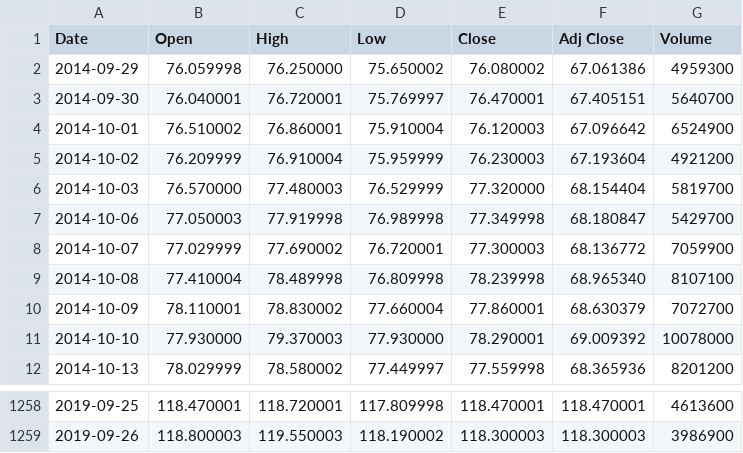
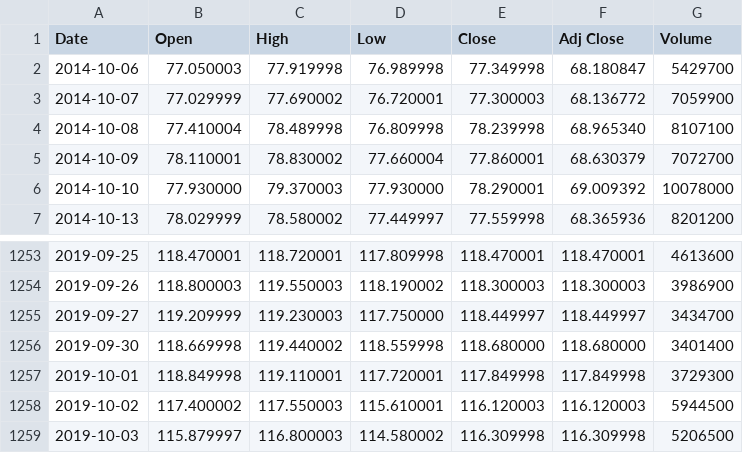
Before and after one commit to usn1485/Stock-Price-Analysis, a CSV file: data/WMT.csv, drawn as a sheet; only a part is shown, gaps mark what is left out.

```diff
--- a/data/WMT.csv
+++ b/data/WMT.csv
@@ -1,7 +1,2 @@
 Date,Open,High,Low,Close,Adj Close,Volume
-2014-09-29,76.059998,76.250000,75.650002,76.080002,67.061386,4959300
-2014-09-30,76.040001,76.720001,75.769997,76.470001,67.405151,5640700
-2014-10-01,76.510002,76.860001,75.910004,76.120003,67.096642,6524900
-2014-10-02,76.209999,76.910004,75.959999,76.230003,67.193604,4921200
-2014-10-03,76.570000,77.480003,76.529999,77.320000,68.154404,5819700
 2014-10-06,77.050003,77.919998,76.989998,77.349998,68.180847,5429700
@@ -1259 +1254,6 @@ Date,Open,High,Low,Close,Adj Close,Volume
 2019-09-26,118.800003,119.550003,118.190002,118.300003,118.300003,3986900
+2019-09-27,119.209999,119.230003,117.750000,118.449997,118.449997,3434700
+2019-09-30,118.669998,119.440002,118.559998,118.680000,118.680000,3401400
+2019-10-01,118.849998,119.110001,117.720001,117.849998,117.849998,3729300
+2019-10-02,117.400002,117.550003,115.610001,116.120003,116.120003,5944500
+2019-10-03,115.879997,116.800003,114.580002,116.309998,116.309998,5206500
```
Also changed, not shown: data/AAPL.csv, data/FB.csv, 14 other files.
